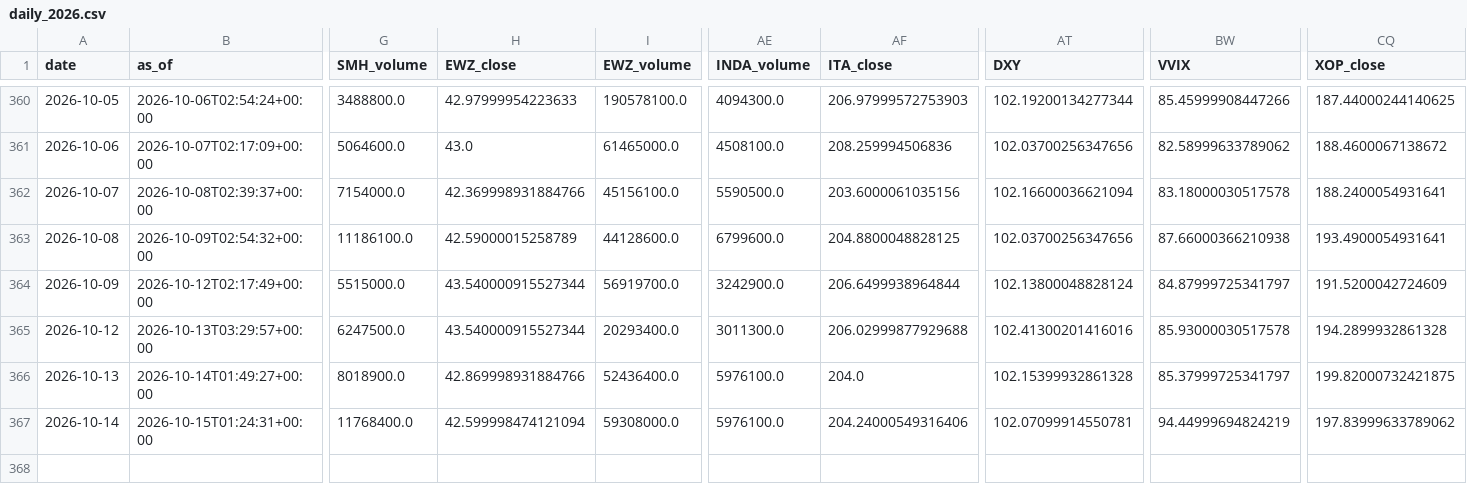
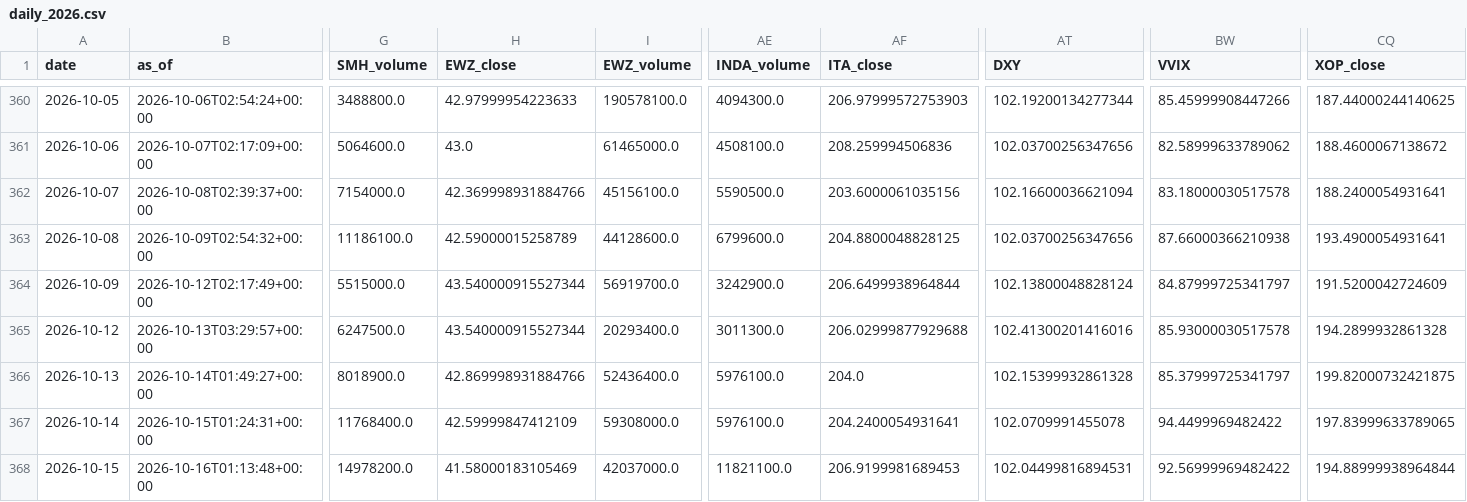
Before and after one commit to daifulee/invictus-data, a CSV file: data/daily_2026.csv, drawn as a sheet; only a part is shown, gaps mark what is left out; rows hold the shown columns only; the diff names each change by its address in the sheet, - before the commit and + after, or states it on an @@ line.

Commit message:
daily: 2026-10-16 data update [skip ci]

```diff
--- a/data/daily_2026.csv
+++ b/data/daily_2026.csv
-H367 (EWZ_close): 42.599998474121094
+H367 (EWZ_close): 42.59999847412109
-AF367 (ITA_close): 204.24000549316406
+AF367 (ITA_close): 204.2400054931641
-AT367 (DXY): 102.07099914550781
+AT367 (DXY): 102.0709991455078
-BW367 (VVIX): 94.44999694824219
+BW367 (VVIX): 94.4499969482422
-CQ367 (XOP_close): 197.83999633789062
+CQ367 (XOP_close): 197.83999633789065
+row 368: 2026-10-15 | 2026-10-16T01:13:48+00:00 | 14978200.0 | 41.58000183105469 | 42037000.0 | 11821100.0 | 206.9199981689453 | 102.04499816894531 | 92.56999969482422 | 194.88999938964844
```
Also changed, not shown: 1 other file.
